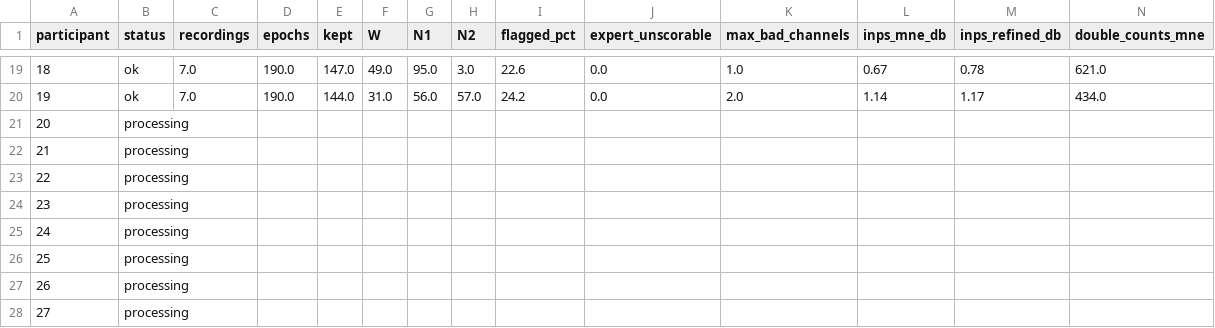
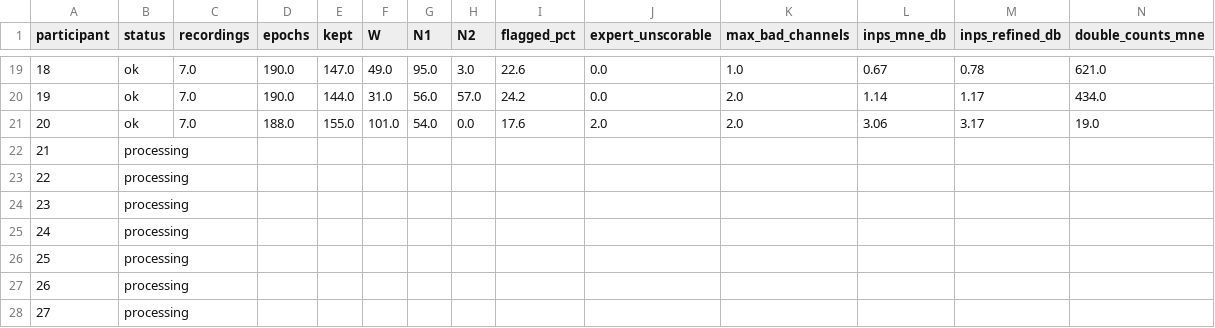
Before and after one commit to besrabhagyashree/sleep-eeg-fmri, a CSV file: studies/01-preprocessing-ablation/results/participants_table.csv, drawn as a sheet; only a part is shown, gaps mark what is left out; the diff covers the shown part only; the diff names each change by its address in the sheet, - before the commit and + after, or states it on an @@ line.

```diff
--- a/studies/01-preprocessing-ablation/results/participants_table.csv
+++ b/studies/01-preprocessing-ablation/results/participants_table.csv
-B21 (status): processing
+B21 (status): ok
-C21 (recordings): (empty)
+C21 (recordings): 7.0
-D21 (epochs): (empty)
+D21 (epochs): 188.0
-E21 (kept): (empty)
+E21 (kept): 155.0
-F21 (W): (empty)
+F21 (W): 101.0
-G21 (N1): (empty)
+G21 (N1): 54.0
-H21 (N2): (empty)
+H21 (N2): 0.0
-I21 (flagged_pct): (empty)
+I21 (flagged_pct): 17.6
-J21 (expert_unscorable): (empty)
+J21 (expert_unscorable): 2.0
-K21 (max_bad_channels): (empty)
+K21 (max_bad_channels): 2.0
-L21 (inps_mne_db): (empty)
+L21 (inps_mne_db): 3.06
-M21 (inps_refined_db): (empty)
+M21 (inps_refined_db): 3.17
-N21 (double_counts_mne): (empty)
+N21 (double_counts_mne): 19.0
```
Also changed, not shown: 5 edited cells elsewhere in this file, 2 other files.
